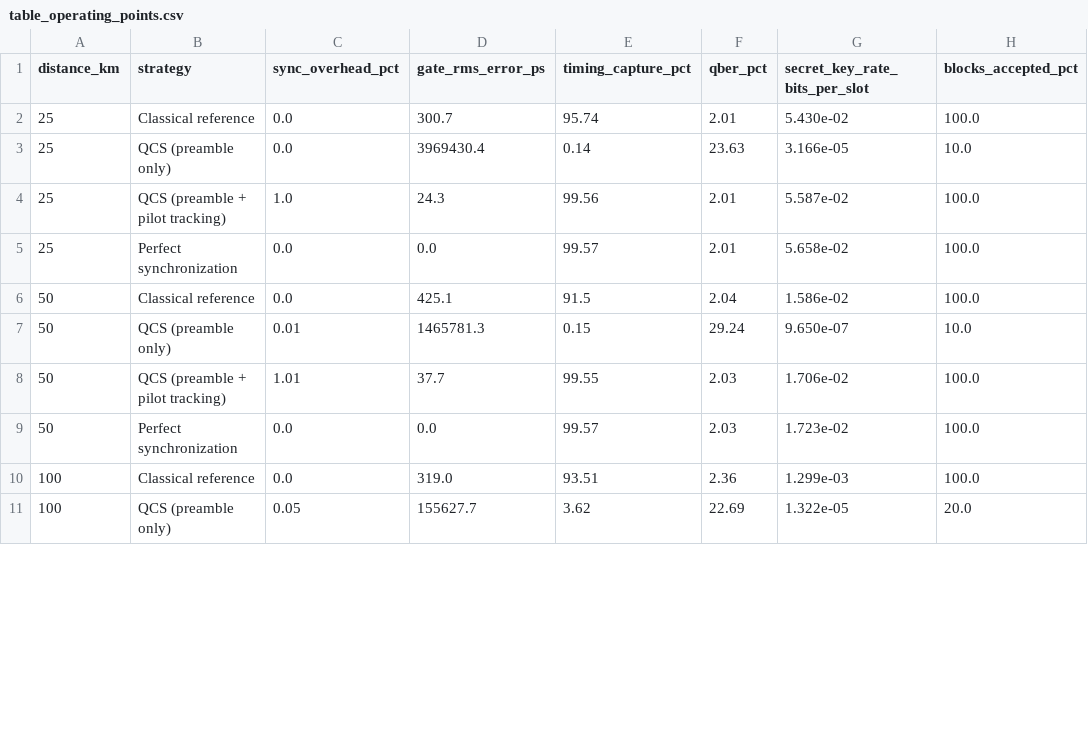
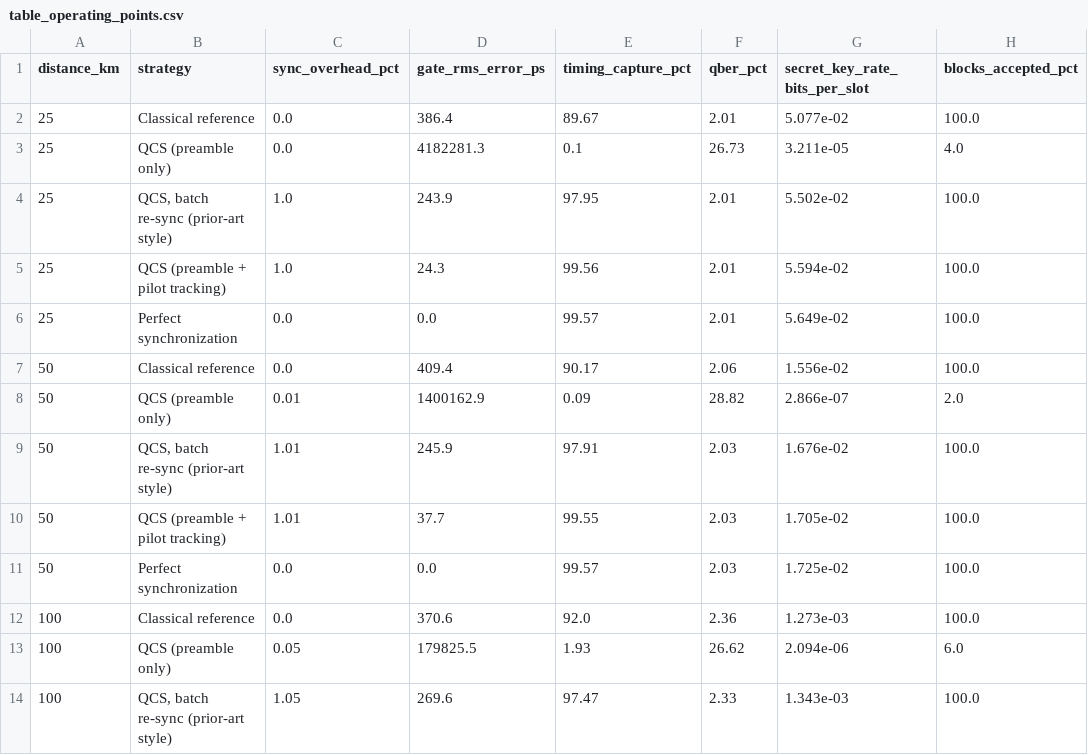
Before and after one commit to harshithreddy922/quantum, a CSV file: research_outputs/table_operating_points.csv, drawn as a sheet; only a part is shown; the diff covers the shown part only.

```diff
--- a/research_outputs/table_operating_points.csv
+++ b/research_outputs/table_operating_points.csv
@@ -1,11 +1,14 @@
 distance_km,strategy,sync_overhead_pct,gate_rms_error_ps,timing_capture_pct,qber_pct,secret_key_rate_bits_per_slot,blocks_accepted_pct
-25,Classical reference,0.0,300.7,95.74,2.01,5.430e-02,100.0
-25,QCS (preamble only),0.0,3969430.4,0.14,23.63,3.166e-05,10.0
-25,QCS (preamble + pilot tracking),1.0,24.3,99.56,2.01,5.587e-02,100.0
-25,Perfect synchronization,0.0,0.0,99.57,2.01,5.658e-02,100.0
-50,Classical reference,0.0,425.1,91.5,2.04,1.586e-02,100.0
-50,QCS (preamble only),0.01,1465781.3,0.15,29.24,9.650e-07,10.0
-50,QCS (preamble + pilot tracking),1.01,37.7,99.55,2.03,1.706e-02,100.0
-50,Perfect synchronization,0.0,0.0,99.57,2.03,1.723e-02,100.0
-100,Classical reference,0.0,319.0,93.51,2.36,1.299e-03,100.0
-100,QCS (preamble only),0.05,155627.7,3.62,22.69,1.322e-05,20.0
+25,Classical reference,0.0,386.4,89.67,2.01,5.077e-02,100.0
+25,QCS (preamble only),0.0,4182281.3,0.1,26.73,3.211e-05,4.0
+25,"QCS, batch re-sync (prior-art style)",1.0,243.9,97.95,2.01,5.502e-02,100.0
+25,QCS (preamble + pilot tracking),1.0,24.3,99.56,2.01,5.594e-02,100.0
+25,Perfect synchronization,0.0,0.0,99.57,2.01,5.649e-02,100.0
+50,Classical reference,0.0,409.4,90.17,2.06,1.556e-02,100.0
+50,QCS (preamble only),0.01,1400162.9,0.09,28.82,2.866e-07,2.0
+50,"QCS, batch re-sync (prior-art style)",1.01,245.9,97.91,2.03,1.676e-02,100.0
+50,QCS (preamble + pilot tracking),1.01,37.7,99.55,2.03,1.705e-02,100.0
+50,Perfect synchronization,0.0,0.0,99.57,2.03,1.725e-02,100.0
+100,Classical reference,0.0,370.6,92.0,2.36,1.273e-03,100.0
+100,QCS (preamble only),0.05,179825.5,1.93,26.62,2.094e-06,6.0
+100,"QCS, batch re-sync (prior-art style)",1.05,269.6,97.47,2.33,1.343e-03,100.0
```
Also changed, not shown: 1 added row and 20 edited cells elsewhere in this file, 7 other files.
